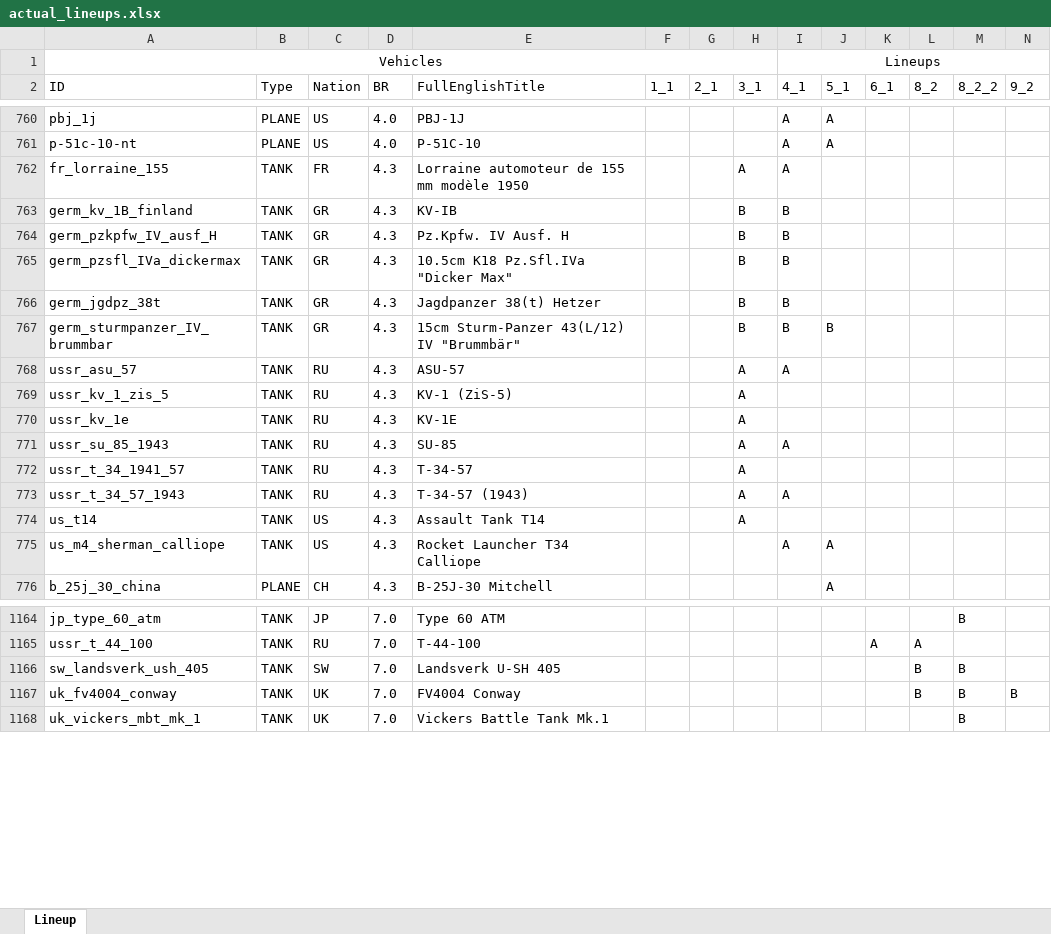
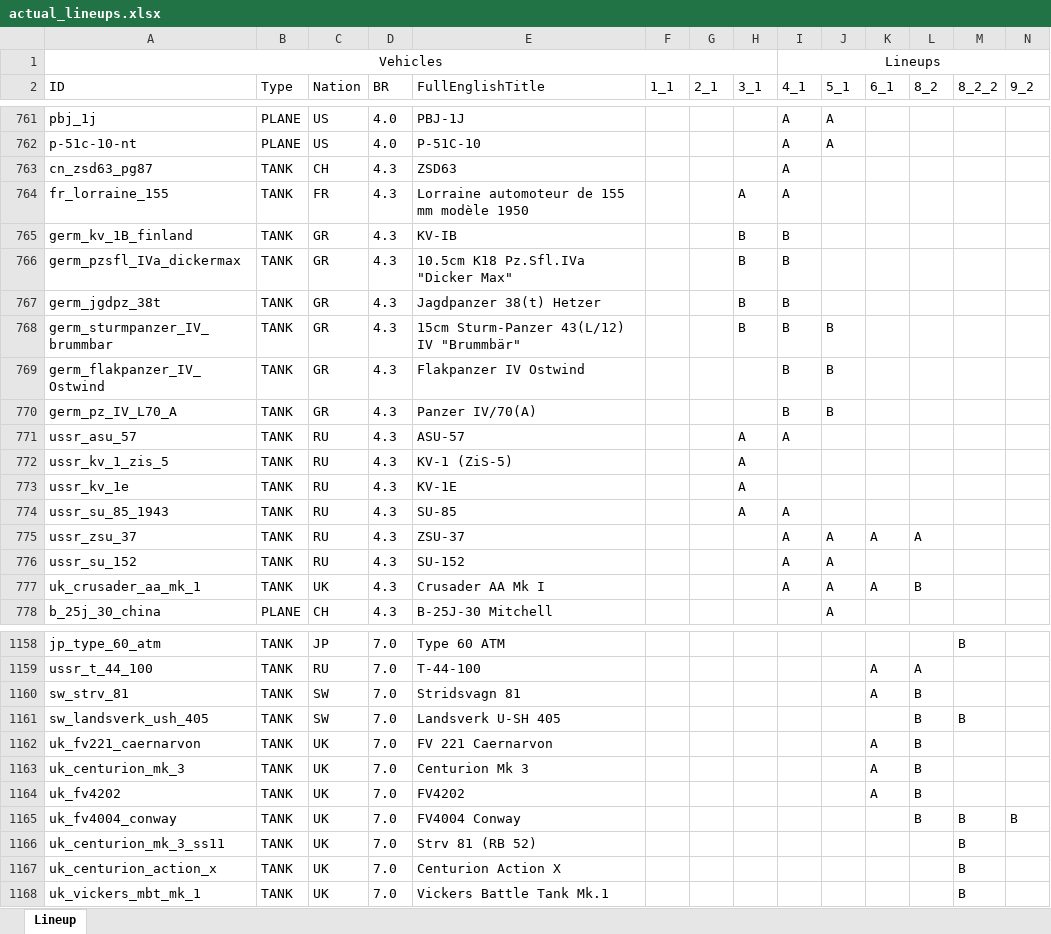
Before and after one commit to runaloop/ThunderSimLineup, an Excel workbook: actual_lineups.xlsx, sheet Lineup, drawn as a sheet; only a part is shown, gaps mark what is left out; values as stored, in another font and other column widths than the file's, no borders; table styles not drawn; removed rows and columns are numbered as before the commit, all else as after; rows hold the shown columns only; the diff covers the shown part only; the diff names each change by its address in the sheet, - before the commit and + after, or states it on an @@ line.

Commit message:
Add: actual lineup changes: I/System.out: ChangeAdapter: Ki-45 hei Toryu is added to 2_1 I/System.out: ChangeAdapter: Ki-109 is added to 2_1     ChangeAdapter: Ju 87 G-1 is added to 2_1     ChangeAdapter: Ju 87 G-2 is added to 2_1     ChangeAdapter: BI is added to 6_1     ChangeAdapter: Ju 87 G-1 is deleted from 4_1     ChangeAdapter: Ju 87 G-2 is deleted from 4_1     ChangeAdapter: Ki-45 hei Toryu is deleted from 4_1     ChangeAdapter: Ki-109 is deleted from 4_1     ChangeAdapter: F7F-1 Tigercat is deleted from 6_1     ChangeAdapter: F7F-3 Tigercat is deleted from 6_1

```diff
--- a/actual_lineups.xlsx (sheet Lineup)
+++ b/actual_lineups.xlsx (sheet Lineup)
+row 763: cn_zsd63_pg87 | TANK | CH | 4.3 | ZSD63 |  |  |  | A
-row 764: germ_pzkpfw_IV_ausf_H | TANK | GR | 4.3 | Pz.Kpfw. IV Ausf. H |  |  | B | B
+row 769: germ_flakpanzer_IV_Ostwind | TANK | GR | 4.3 | Flakpanzer IV Ostwind |  |  |  | B | B
+row 770: germ_pz_IV_L70_A | TANK | GR | 4.3 | Panzer IV/70(A) |  |  |  | B | B
-row 772: ussr_t_34_1941_57 | TANK | RU | 4.3 | T-34-57 |  |  | A
-row 773: ussr_t_34_57_1943 | TANK | RU | 4.3 | T-34-57 (1943) |  |  | A | A
-row 774: us_t14 | TANK | US | 4.3 | Assault Tank T14 |  |  | A
+row 775: ussr_zsu_37 | TANK | RU | 4.3 | ZSU-37 |  |  |  | A | A | A | A
-A776 (ID): us_m4_sherman_calliope
+A776 (ID): ussr_su_152
-C776 (Nation): US
+C776 (Nation): RU
-E776 (FullEnglishTitle): Rocket Launcher T34 Calliope
+E776 (FullEnglishTitle): SU-152
+row 777: uk_crusader_aa_mk_1 | TANK | UK | 4.3 | Crusader AA Mk I |  |  |  | A | A | A | B
+row 1160: sw_strv_81 | TANK | SW | 7.0 | Stridsvagn 81 |  |  |  |  |  | A | B
+row 1162: uk_fv221_caernarvon | TANK | UK | 7.0 | FV 221 Caernarvon |  |  |  |  |  | A | B
+row 1163: uk_centurion_mk_3 | TANK | UK | 7.0 | Centurion Mk 3 |  |  |  |  |  | A | B
+row 1164: uk_fv4202 | TANK | UK | 7.0 | FV4202 |  |  |  |  |  | A | B
+row 1166: uk_centurion_mk_3_ss11 | TANK | UK | 7.0 | Strv 81 (RB 52) |  |  |  |  |  |  |  | B
+row 1167: uk_centurion_action_x | TANK | UK | 7.0 | Centurion Action X |  |  |  |  |  |  |  | B
```
Also changed, not shown: 50 added rows, 57 removed rows and 20 edited cells elsewhere in this sheet, 2 other files.
